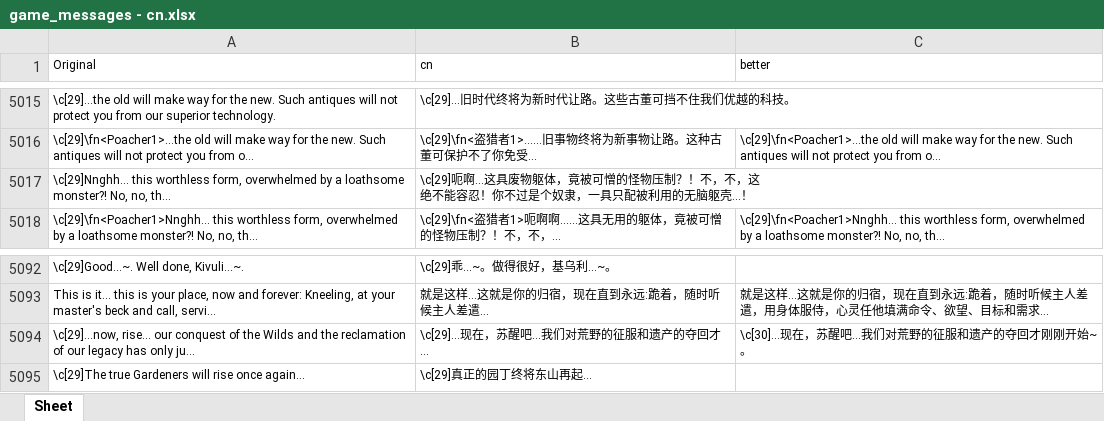
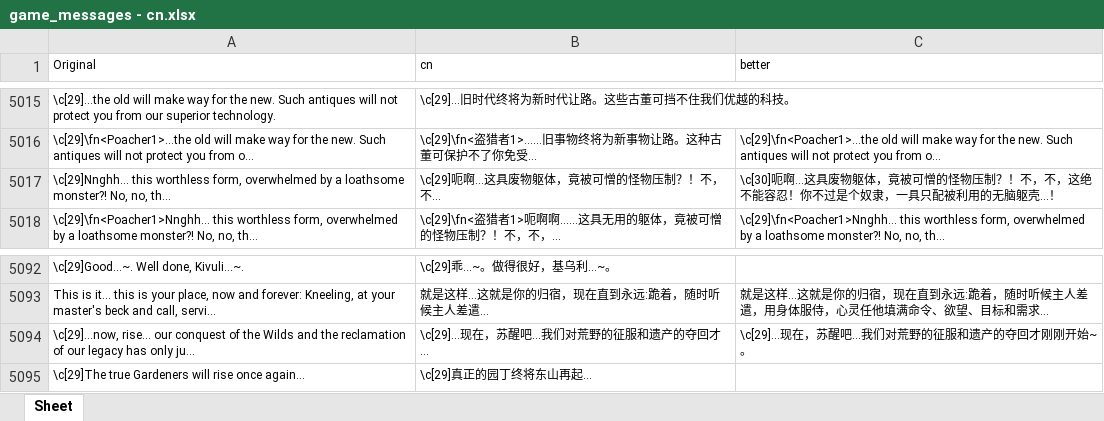
Before and after one commit to YLSH123/prowler-cn-localization, an Excel workbook: game_messages - cn.xlsx, sheet Sheet, drawn as a sheet; only a part is shown, gaps mark what is left out; long unchanged cells end in …; values as stored, in another font and other column widths than the file's, no borders; the diff covers the shown part only; the diff names each change by its address in the sheet, - before the commit and + after, or states it on an @@ line.

```diff
--- a/game_messages - cn.xlsx (sheet Sheet)
+++ b/game_messages - cn.xlsx (sheet Sheet)
-C5017 (better): (empty)
+C5017 (better): \c[30]呃啊...这具废物躯体，竟被可憎的怪物压制？！不，不，这绝不能容忍！你不过是个奴隶，一具只配被利用的无脑躯壳...！
-C5094 (better): \c[30]...现在，苏醒吧...我们对荒野的征服和遗产的夺回才刚刚开始~。
+C5094 (better): \c[29]...现在，苏醒吧...我们对荒野的征服和遗产的夺回才刚刚开始~。
```
Also changed, not shown: 7 edited cells elsewhere in this sheet.
